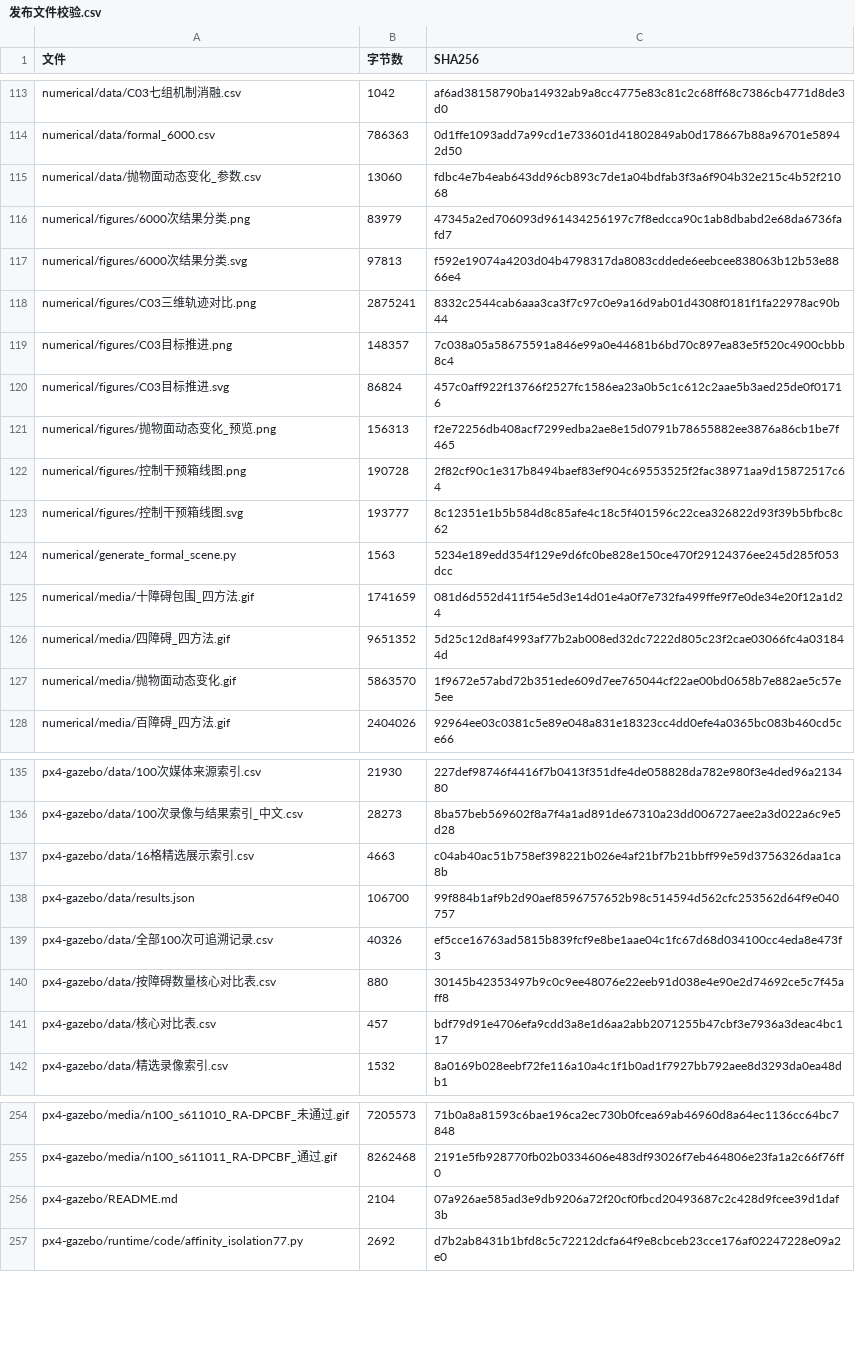
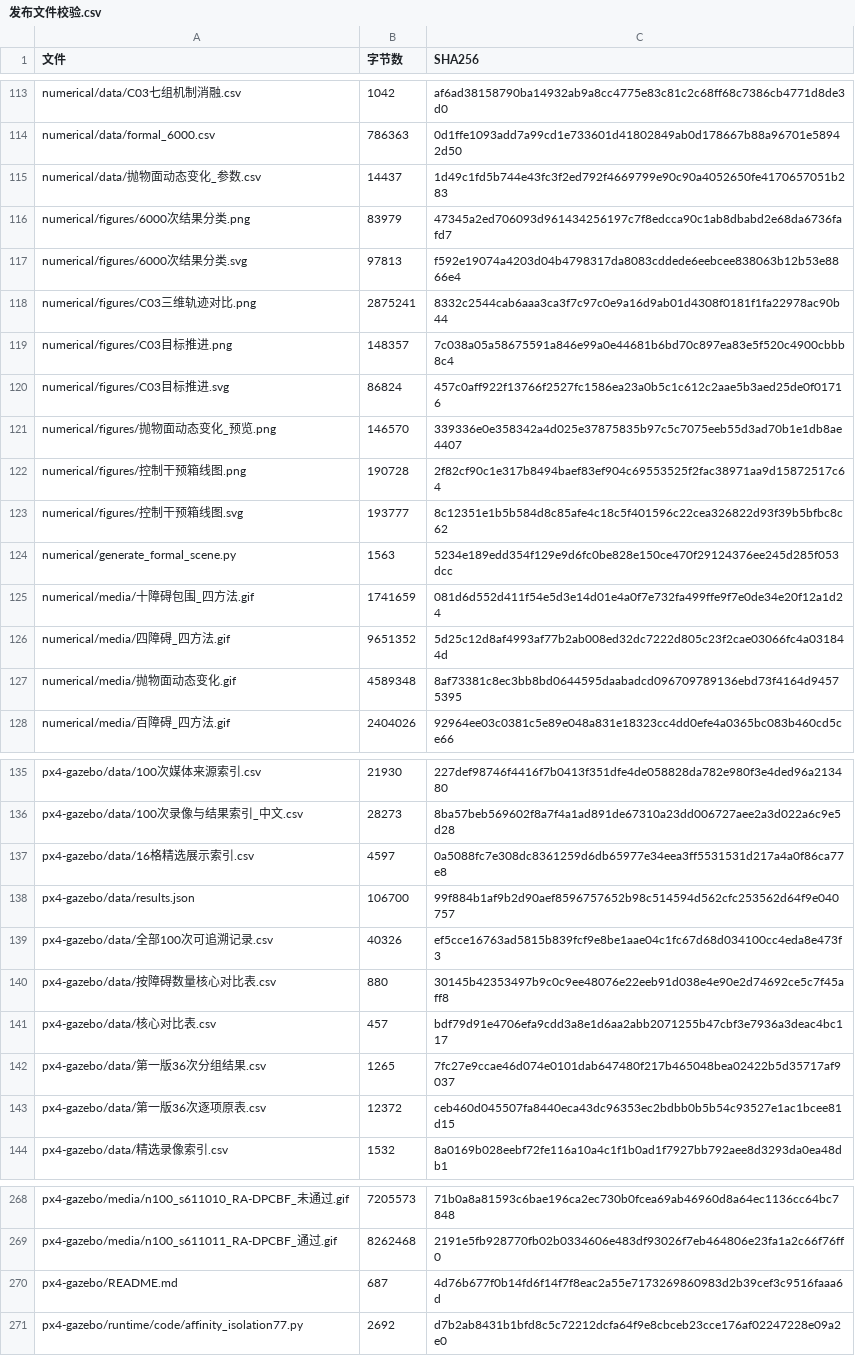
Before and after one commit to lx204914-ops/xr_teleoperate_SHU, a CSV file: 3d-ra-dpcbf/reproducibility/发布文件校验.csv, drawn as a sheet; only a part is shown, gaps mark what is left out; the diff covers the shown part only.

```diff
--- a/3d-ra-dpcbf/reproducibility/发布文件校验.csv
+++ b/3d-ra-dpcbf/reproducibility/发布文件校验.csv
@@ -114,3 +114,3 @@ numerical/data/C03七组机制消融.csv,1042,af6ad38158790ba14932ab9a8cc4775e83
 numerical/data/formal_6000.csv,786363,0d1ffe1093add7a99cd1e733601d41802849ab0d178667b88a96701e58942d50
-numerical/data/抛物面动态变化_参数.csv,13060,fdbc4e7b4eab643dd96cb893c7de1a04bdfab3f3a6f904b32e215c4b52f21068
+numerical/data/抛物面动态变化_参数.csv,14437,1d49c1fd5b744e43fc3f2ed792f4669799e90c90a4052650fe4170657051b283
 numerical/figures/6000次结果分类.png,83979,47345a2ed706093d961434256197c7f8edcca90c1ab8dbabd2e68da6736fafd7
@@ -120,3 +120,3 @@ numerical/figures/C03目标推进.png,148357,7c038a05a58675591a846e99a0e44681b6b
 numerical/figures/C03目标推进.svg,86824,457c0aff922f13766f2527fc1586ea23a0b5c1c612c2aae5b3aed25de0f01716
-numerical/figures/抛物面动态变化_预览.png,156313,f2e72256db408acf7299edba2ae8e15d0791b78655882ee3876a86cb1be7f465
+numerical/figures/抛物面动态变化_预览.png,146570,339336e0e358342a4d025e37875835b97c5c7075eeb55d3ad70b1e1db8ae4407
 numerical/figures/控制干预箱线图.png,190728,2f82cf90c1e317b8494baef83ef904c69553525f2fac38971aa9d15872517c64
@@ -126,3 +126,3 @@ numerical/media/十障碍包围_四方法.gif,1741659,081d6d552d411f54e5d3e14d01
 numerical/media/四障碍_四方法.gif,9651352,5d25c12d8af4993af77b2ab008ed32dc7222d805c23f2cae03066fc4a031844d
-numerical/media/抛物面动态变化.gif,5863570,1f9672e57abd72b351ede609d7ee765044cf22ae00bd0658b7e882ae5c57e5ee
+numerical/media/抛物面动态变化.gif,4589348,8af73381c8ec3bb8bd0644595daabadcd096709789136ebd73f4164d94575395
 numerical/media/百障碍_四方法.gif,2404026,92964ee03c0381c5e89e048a831e18323cc4dd0efe4a0365bc083b460cd5ce66
@@ -136,3 +136,3 @@ px4-gazebo/data/100次媒体来源索引.csv,21930,227def98746f4416f7b0413f351df
 px4-gazebo/data/100次录像与结果索引_中文.csv,28273,8ba57beb569602f8a7f4a1ad891de67310a23dd006727aee2a3d022a6c9e5d28
-px4-gazebo/data/16格精选展示索引.csv,4663,c04ab40ac51b758ef398221b026e4af21bf7b21bbff99e59d3756326daa1ca8b
+px4-gazebo/data/16格精选展示索引.csv,4597,0a5088fc7e308dc8361259d6db65977e34eea3ff5531531d217a4a0f86ca77e8
 px4-gazebo/data/results.json,106700,99f884b1af9b2d90aef8596757652b98c514594d562cfc253562d64f9e040757
@@ -141,2 +141,4 @@ px4-gazebo/data/按障碍数量核心对比表.csv,880,30145b42353497b9c0c9ee480
 px4-gazebo/data/核心对比表.csv,457,bdf79d91e4706efa9cdd3a8e1d6aa2abb2071255b47cbf3e7936a3deac4bc117
+px4-gazebo/data/第一版36次分组结果.csv,1265,7fc27e9ccae46d074e0101dab647480f217b465048bea02422b5d35717af9037
+px4-gazebo/data/第一版36次逐项原表.csv,12372,ceb460d045507fa8440eca43dc96353ec2bdbb0b5b54c93527e1ac1bcee81d15
 px4-gazebo/data/精选录像索引.csv,1532,8a0169b028eebf72fe116a10a4c1f1b0ad1f7927bb792aee8d3293da0ea48db1
@@ -255,3 +269,3 @@ px4-gazebo/media/n100_s611010_RA-DPCBF_未通过.gif,7205573,71b0a8a81593c6bae19
 px4-gazebo/media/n100_s611011_RA-DPCBF_通过.gif,8262468,2191e5fb928770fb02b0334606e483df93026f7eb464806e23fa1a2c66f76ff0
-px4-gazebo/README.md,2104,07a926ae585ad3e9db9206a72f20cf0fbcd20493687c2c428d9fcee39d1daf3b
+px4-gazebo/README.md,687,4d76b677f0b14fd6f14f7f8eac2a55e7173269860983d2b39cef3c9516faaa6d
 px4-gazebo/runtime/code/affinity_isolation77.py,2692,d7b2ab8431b1bfd8c5c72212dcfa64f9e8cbceb23cce176af02247228e09a2e0
```
Also changed, not shown: 12 added rows and 14 edited cells elsewhere in this file, 3d-ra-dpcbf/numerical/data/抛物面动态变化_参数.csv, 3d-ra-dpcbf/px4-gazebo/data/16格精选展示索引.csv, 24 other files.
